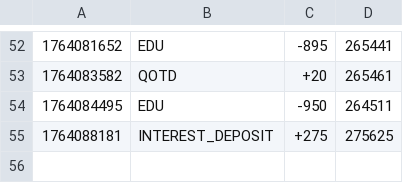
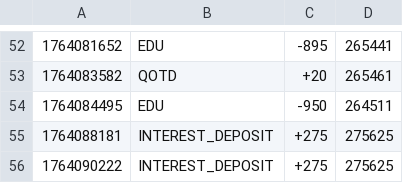
Before and after one commit to hyun090305/ClassRoyale, a CSV file: data/txs/111.csv, drawn as a sheet; only a part is shown, gaps mark what is left out.

```diff
--- a/data/txs/111.csv
+++ b/data/txs/111.csv
@@ -55 +55,2 @@
 1764088181,INTEREST_DEPOSIT,+275,275625
+1764090222,INTEREST_DEPOSIT,+275,275625
```
Also changed, not shown: data/accounts.csv, data/txs/ohtani.csv, 4 other files.
